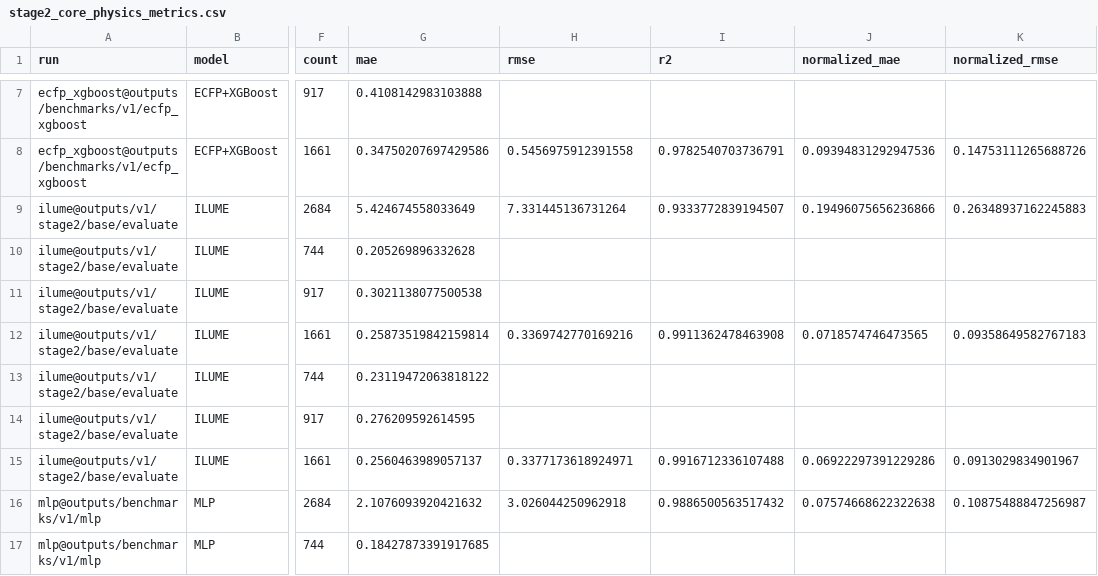
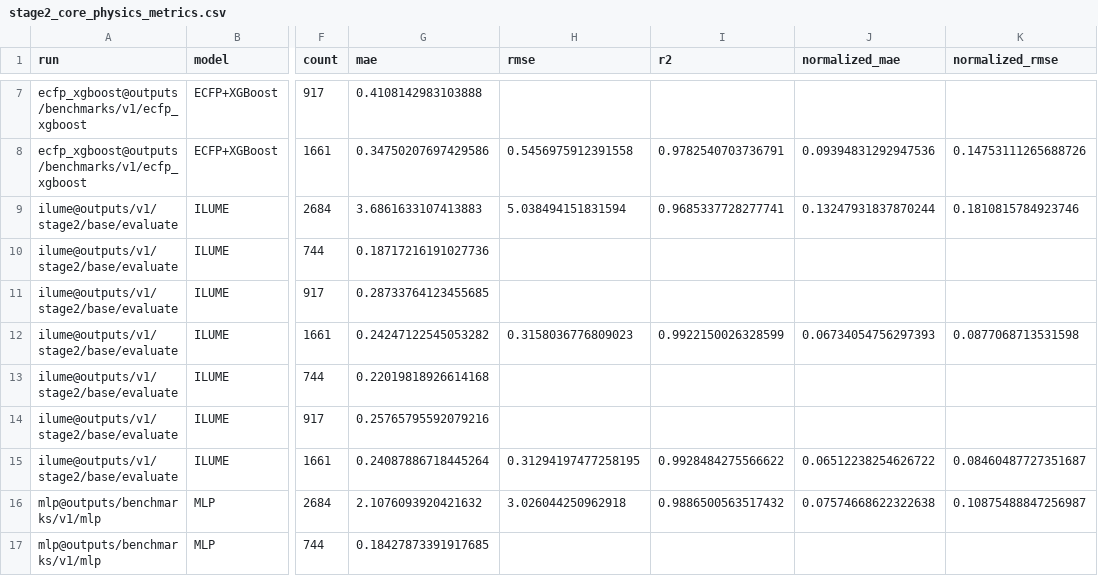
Before and after one commit to SuperPSun/ILUME, a CSV file: summary/stage2_core_physics_metrics.csv, drawn as a sheet; only a part is shown, gaps mark what is left out; the diff names each change by its address in the sheet, - before the commit and + after, or states it on an @@ line.

Commit message:
fix(config): reduce epochs in stage1 configuration files and update metrics in summary files

```diff
--- a/summary/stage2_core_physics_metrics.csv
+++ b/summary/stage2_core_physics_metrics.csv
-G9 (mae): 5.424674558033649
+G9 (mae): 3.6861633107413883
-H9 (rmse): 7.331445136731264
+H9 (rmse): 5.038494151831594
-I9 (r2): 0.9333772839194507
+I9 (r2): 0.9685337728277741
-J9 (normalized_mae): 0.19496075656236866
+J9 (normalized_mae): 0.13247931837870244
-K9 (normalized_rmse): 0.26348937162245883
+K9 (normalized_rmse): 0.1810815784923746
-G10 (mae): 0.205269896332628
+G10 (mae): 0.18717216191027736
-G11 (mae): 0.3021138077500538
+G11 (mae): 0.28733764123455685
-G12 (mae): 0.25873519842159814
+G12 (mae): 0.24247122545053282
-H12 (rmse): 0.3369742770169216
+H12 (rmse): 0.3158036776809023
-I12 (r2): 0.9911362478463908
+I12 (r2): 0.9922150026328599
-J12 (normalized_mae): 0.0718574746473565
+J12 (normalized_mae): 0.06734054756297393
-K12 (normalized_rmse): 0.09358649582767183
+K12 (normalized_rmse): 0.0877068713531598
-G13 (mae): 0.23119472063818122
+G13 (mae): 0.22019818926614168
-G14 (mae): 0.276209592614595
+G14 (mae): 0.25765795592079216
-G15 (mae): 0.2560463989057137
+G15 (mae): 0.24087886718445264
-H15 (rmse): 0.3377173618924971
+H15 (rmse): 0.31294197477258195
-I15 (r2): 0.9916712336107488
+I15 (r2): 0.9928484275566622
-J15 (normalized_mae): 0.06922297391229286
+J15 (normalized_mae): 0.06512238254626722
-K15 (normalized_rmse): 0.0913029834901967
+K15 (normalized_rmse): 0.08460487727351687
```
Also changed, not shown: summary/stage2_core_physics_leaderboard.csv, summary/stage2_partial_charge_leaderboard.csv, 8 other files.
